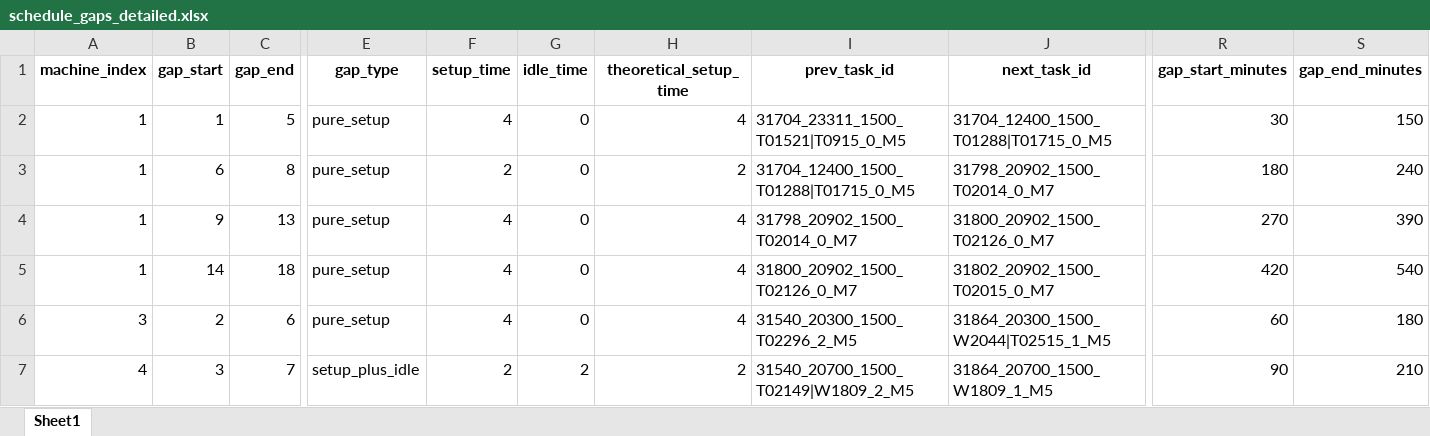
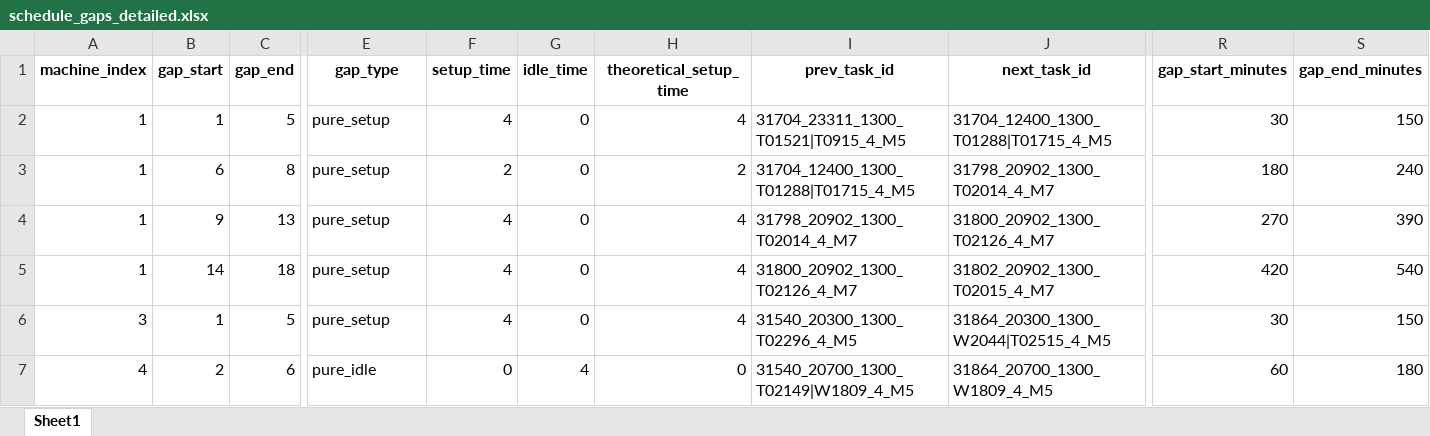
Before and after one commit to Sohyun-B/production-scheduling-system, an Excel workbook: python_engine/data/output/schedule_gaps_detailed.xlsx, sheet Sheet1, drawn as a sheet; only a part is shown, gaps mark what is left out; values as stored, in another font and other column widths than the file's, no borders; the diff covers the shown part only; the diff names each change by its address in the sheet, - before the commit and + after, or states it on an @@ line.

```diff
--- a/python_engine/data/output/schedule_gaps_detailed.xlsx (sheet Sheet1)
+++ b/python_engine/data/output/schedule_gaps_detailed.xlsx (sheet Sheet1)
-I2 (prev_task_id): 31704_23311_1500_T01521|T0915_0_M5
+I2 (prev_task_id): 31704_23311_1300_T01521|T0915_4_M5
-J2 (next_task_id): 31704_12400_1500_T01288|T01715_0_M5
+J2 (next_task_id): 31704_12400_1300_T01288|T01715_4_M5
-I3 (prev_task_id): 31704_12400_1500_T01288|T01715_0_M5
+I3 (prev_task_id): 31704_12400_1300_T01288|T01715_4_M5
-J3 (next_task_id): 31798_20902_1500_T02014_0_M7
+J3 (next_task_id): 31798_20902_1300_T02014_4_M7
-I4 (prev_task_id): 31798_20902_1500_T02014_0_M7
+I4 (prev_task_id): 31798_20902_1300_T02014_4_M7
-J4 (next_task_id): 31800_20902_1500_T02126_0_M7
+J4 (next_task_id): 31800_20902_1300_T02126_4_M7
-I5 (prev_task_id): 31800_20902_1500_T02126_0_M7
+I5 (prev_task_id): 31800_20902_1300_T02126_4_M7
-J5 (next_task_id): 31802_20902_1500_T02015_0_M7
+J5 (next_task_id): 31802_20902_1300_T02015_4_M7
-B6 (gap_start): 2
+B6 (gap_start): 1
-C6 (gap_end): 6
+C6 (gap_end): 5
-I6 (prev_task_id): 31540_20300_1500_T02296_2_M5
+I6 (prev_task_id): 31540_20300_1300_T02296_4_M5
-J6 (next_task_id): 31864_20300_1500_W2044|T02515_1_M5
+J6 (next_task_id): 31864_20300_1300_W2044|T02515_4_M5
-R6 (gap_start_minutes): 60
+R6 (gap_start_minutes): 30
-S6 (gap_end_minutes): 180
+S6 (gap_end_minutes): 150
-B7 (gap_start): 3
+B7 (gap_start): 2
-C7 (gap_end): 7
+C7 (gap_end): 6
-E7 (gap_type): setup_plus_idle
+E7 (gap_type): pure_idle
-F7 (setup_time): 2
+F7 (setup_time): 0
-G7 (idle_time): 2
+G7 (idle_time): 4
-H7 (theoretical_setup_time): 2
+H7 (theoretical_setup_time): 0
-I7 (prev_task_id): 31540_20700_1500_T02149|W1809_2_M5
+I7 (prev_task_id): 31540_20700_1300_T02149|W1809_4_M5
-J7 (next_task_id): 31864_20700_1500_W1809_1_M5
+J7 (next_task_id): 31864_20700_1300_W1809_4_M5
-R7 (gap_start_minutes): 90
+R7 (gap_start_minutes): 60
-S7 (gap_end_minutes): 210
+S7 (gap_end_minutes): 180
```
Also changed, not shown: 28 edited cells elsewhere in this sheet, python_engine/data/output/machine_gap_summary.xlsx, 19 other files.
